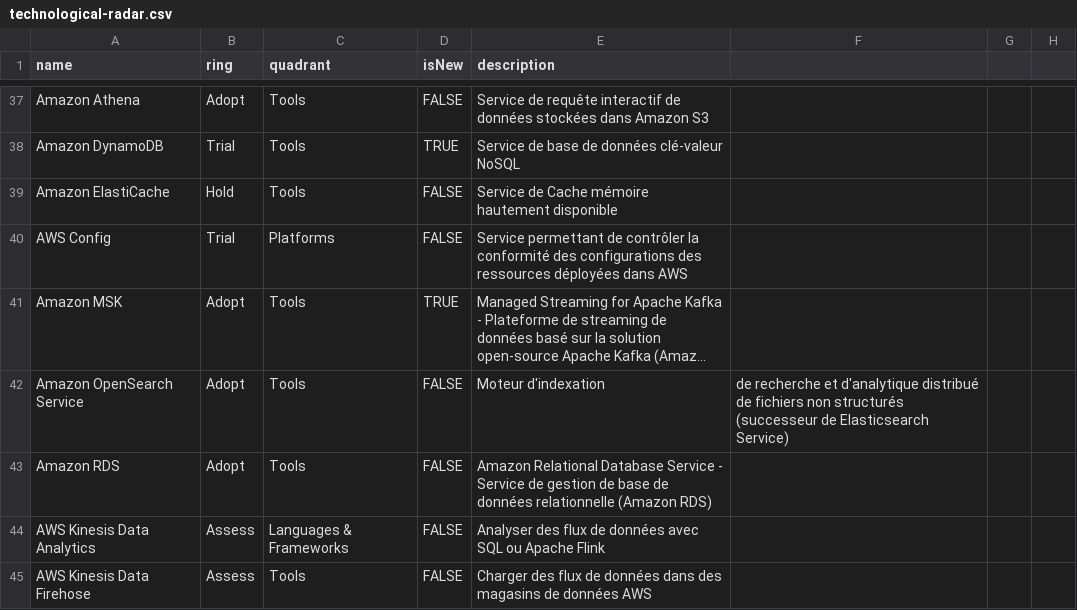
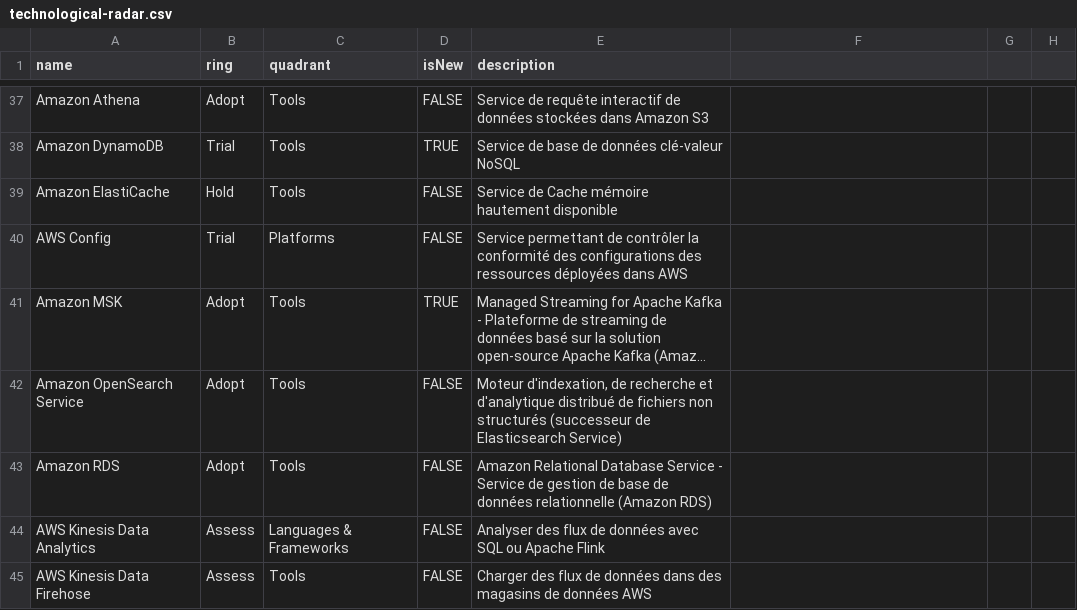
Before and after one commit to EricLegoubin/technology-radar, a CSV file: technological-radar.csv, drawn as a sheet; only a part is shown, gaps mark what is left out; long unchanged cells end in …; the diff covers the shown part only; the diff names each change by its address in the sheet, - before the commit and + after, or states it on an @@ line.

Commit message:
Fix other quote problems

```diff
--- a/technological-radar.csv
+++ b/technological-radar.csv
-E42 (description): Moteur d'indexation
+E42 (description): Moteur d'indexation, de recherche et d'analytique distribué de fichiers non structurés (successeur de Elasticsearch Service)
-F42: de recherche et d'analytique distribué de fichiers non structurés (successeur de Elasticsearch Service)
+F42: (empty)
```
Also changed, not shown: 26 edited cells elsewhere in this file.
